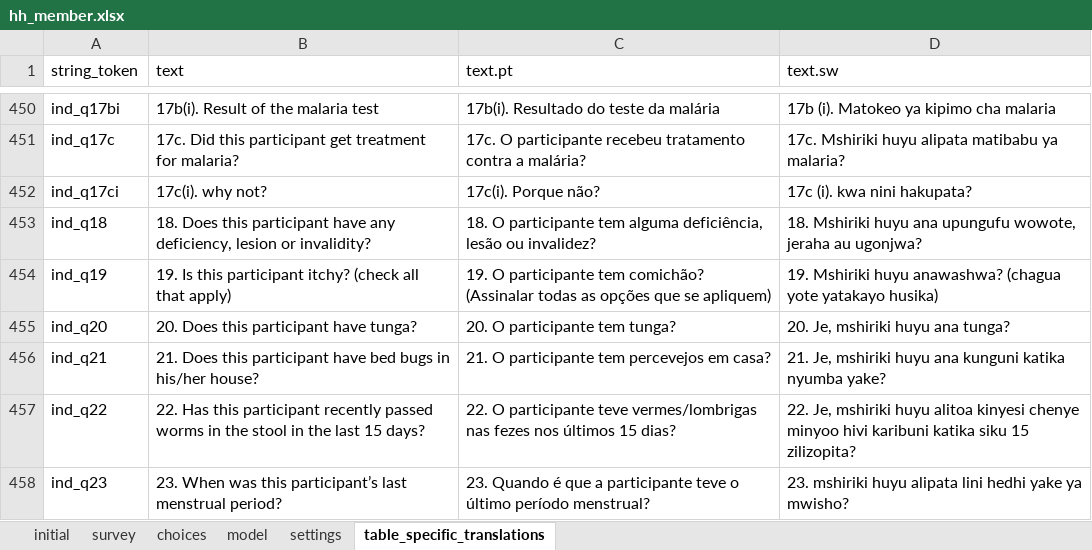
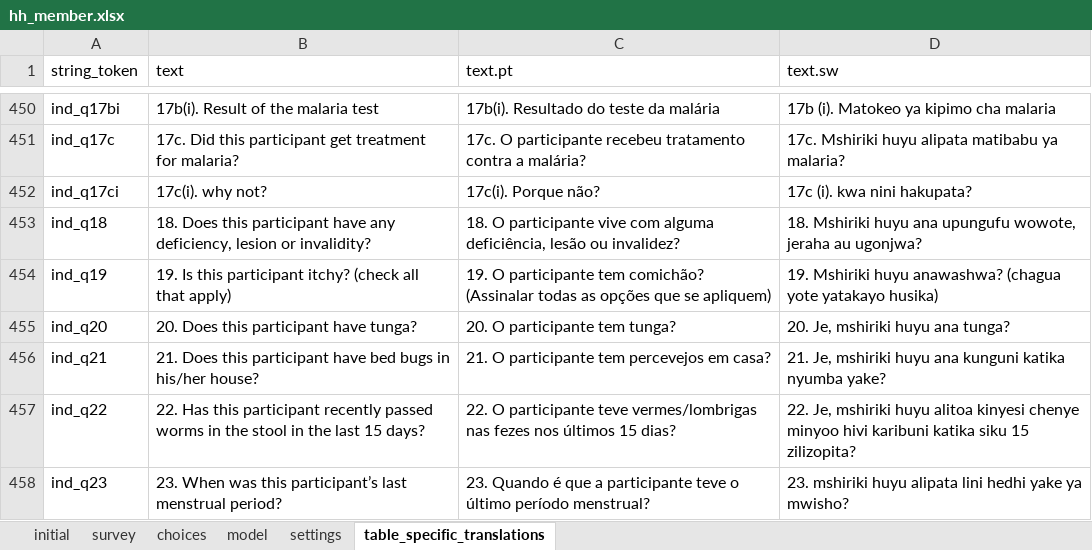
Before and after one commit to karoliscfd/bohemia, an Excel workbook: odkx/app/config/tables/hh_member/forms/hh_member/hh_member.xlsx, sheet table_specific_translations, drawn as a sheet; only a part is shown, gaps mark what is left out; values as stored, in another font and other column widths than the file's, no borders; conditional formats not drawn; the diff names each change by its address in the sheet, - before the commit and + after, or states it on an @@ line.

Commit message:
Update PT translation of census q18
April requests row 46

```diff
--- a/odkx/app/config/tables/hh_member/forms/hh_member/hh_member.xlsx (sheet table_specific_translations)
+++ b/odkx/app/config/tables/hh_member/forms/hh_member/hh_member.xlsx (sheet table_specific_translations)
-C453 (text.pt): …O participante tem alguma deficiência,…
+C453 (text.pt): …O participante vive com alguma deficiência,…
```
Also changed, not shown: 2 other files.
